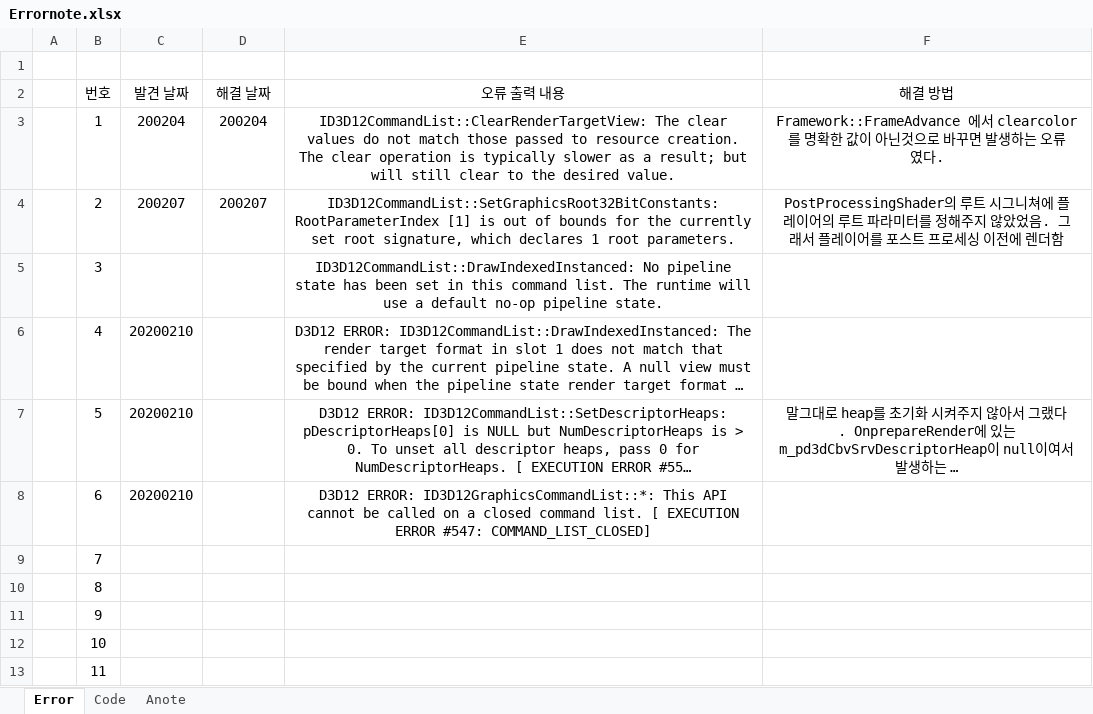
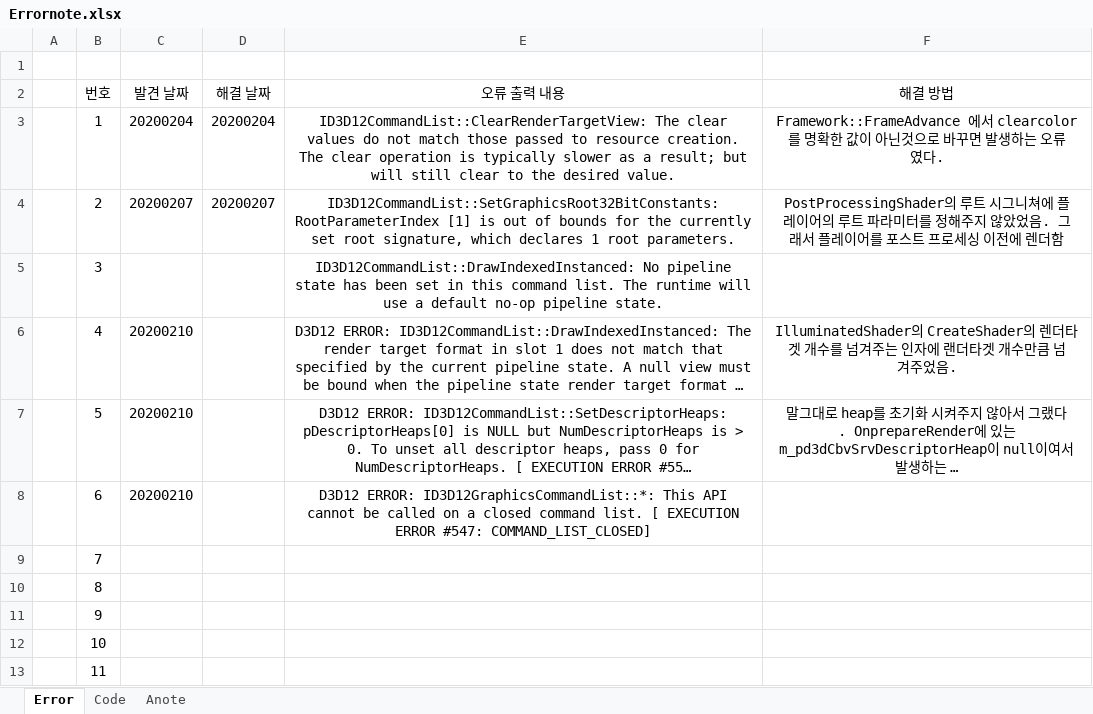
Before and after one commit to AhnaGeneral/ZzongKkongA, an Excel workbook: Client/ClientDoc/Errornote.xlsx, sheet Error, drawn as a sheet; only a part is shown; long unchanged cells end in …; values as stored, in another font and other column widths than the file's, no borders; the diff names each change by its address in the sheet, - before the commit and + after, or states it on an @@ line.

```diff
--- a/Client/ClientDoc/Errornote.xlsx (sheet Error)
+++ b/Client/ClientDoc/Errornote.xlsx (sheet Error)
-C3 (발견 날짜): 200204
+C3 (발견 날짜): 20200204
-D3 (해결 날짜): 200204
+D3 (해결 날짜): 20200204
-C4 (발견 날짜): 200207
+C4 (발견 날짜): 20200207
-D4 (해결 날짜): 200207
+D4 (해결 날짜): 20200207
-F6 (해결 방법): (empty)
+F6 (해결 방법): IlluminatedShader의 CreateShader의 렌더타겟 개수를 넘겨주는 인자에 랜더타겟 개수만큼 넘겨주었음.
```
Also changed, not shown: 29 other files.
